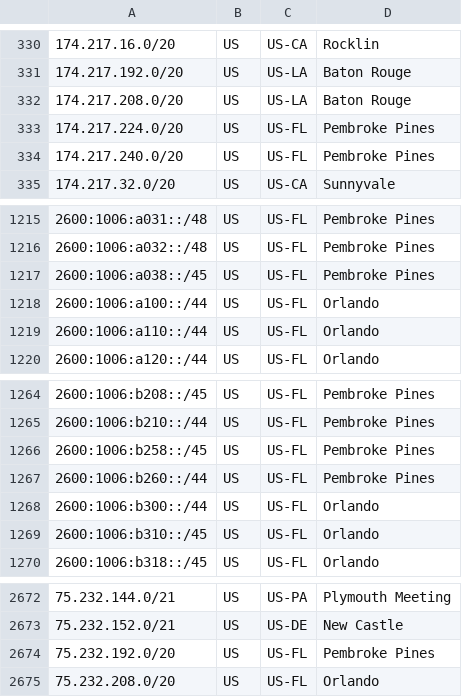
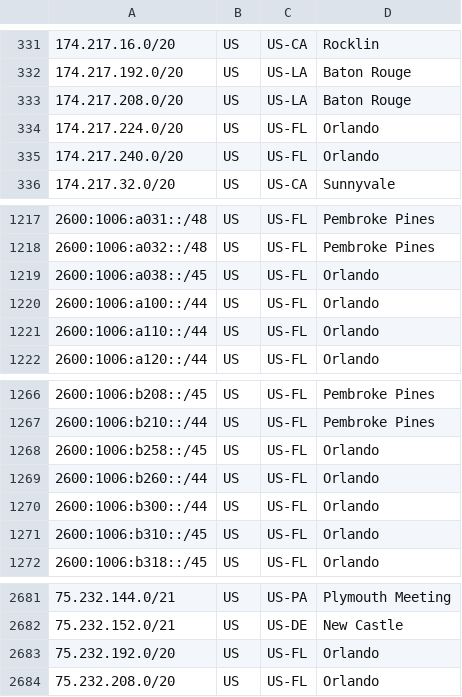
Before and after one commit to Verizon/verizon-geofeed, a CSV file: feed_wireless.csv, drawn as a sheet; only a part is shown, gaps mark what is left out; the diff covers the shown part only.

```diff
--- a/feed_wireless.csv
+++ b/feed_wireless.csv
@@ -332,4 +333,4 @@
 174.217.208.0/20,US,US-LA,Baton Rouge,
-174.217.224.0/20,US,US-FL,Pembroke Pines,
-174.217.240.0/20,US,US-FL,Pembroke Pines,
+174.217.224.0/20,US,US-FL,Orlando,
+174.217.240.0/20,US,US-FL,Orlando,
 174.217.32.0/20,US,US-CA,Sunnyvale,
@@ -1216,3 +1218,3 @@
 2600:1006:a032::/48,US,US-FL,Pembroke Pines,
-2600:1006:a038::/45,US,US-FL,Pembroke Pines,
+2600:1006:a038::/45,US,US-FL,Orlando,
 2600:1006:a100::/44,US,US-FL,Orlando,
@@ -1265,4 +1267,4 @@
 2600:1006:b210::/44,US,US-FL,Pembroke Pines,
-2600:1006:b258::/45,US,US-FL,Pembroke Pines,
-2600:1006:b260::/44,US,US-FL,Pembroke Pines,
+2600:1006:b258::/45,US,US-FL,Orlando,
+2600:1006:b260::/44,US,US-FL,Orlando,
 2600:1006:b300::/44,US,US-FL,Orlando,
@@ -2673,3 +2682,3 @@
 75.232.152.0/21,US,US-DE,New Castle,
-75.232.192.0/20,US,US-FL,Pembroke Pines,
+75.232.192.0/20,US,US-FL,Orlando,
 75.232.208.0/20,US,US-FL,Orlando,
```
Also changed, not shown: 16 added rows elsewhere in this file, feed_5Ghome.csv, 3 other files.
